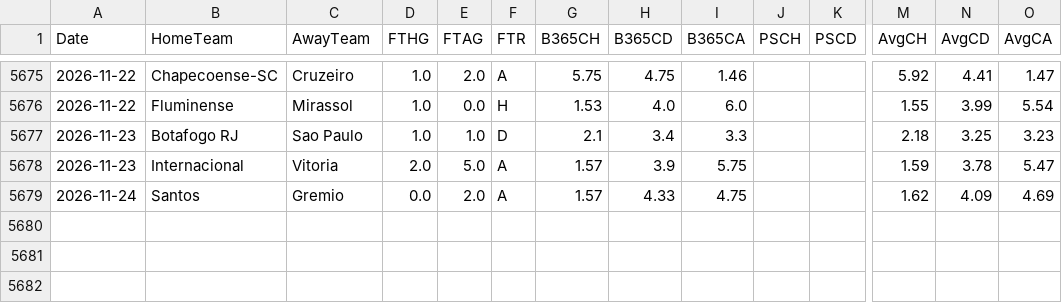
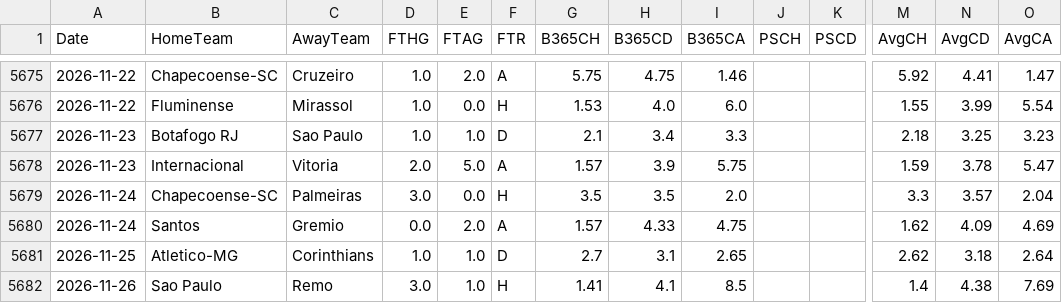
Before and after one commit to EssicOuroumav/kateni, a CSV file: BRA_full.csv, drawn as a sheet; only a part is shown, gaps mark what is left out; rows hold the shown columns only; the diff names each change by its address in the sheet, - before the commit and + after, or states it on an @@ line.

```diff
--- a/BRA_full.csv
+++ b/BRA_full.csv
+row 5679: 2026-11-24 | Chapecoense-SC | Palmeiras | 3.0 | 0.0 | H | 3.5 | 3.5 | 2.0 |  |  | 3.3 | 3.57 | 2.04
+row 5681: 2026-11-25 | Atletico-MG | Corinthians | 1.0 | 1.0 | D | 2.7 | 3.1 | 2.65 |  |  | 2.62 | 3.18 | 2.64
+row 5682: 2026-11-26 | Sao Paulo | Remo | 3.0 | 1.0 | H | 1.41 | 4.1 | 8.5 |  |  | 1.4 | 4.38 | 7.69
```
Also changed, not shown: JPN_full.csv, MEX_full.csv, 11 other files.
